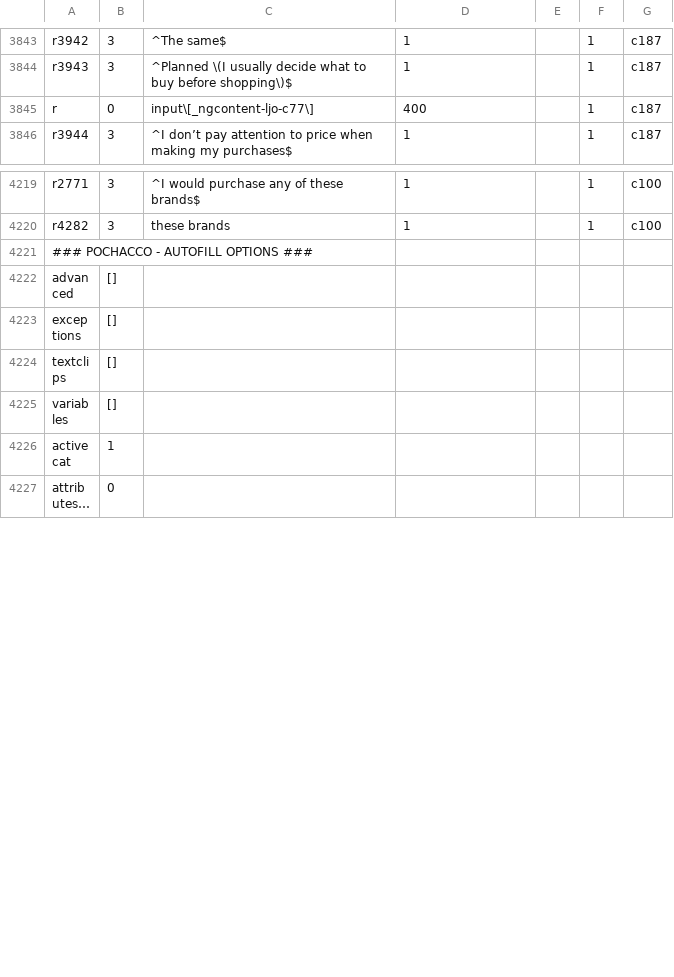
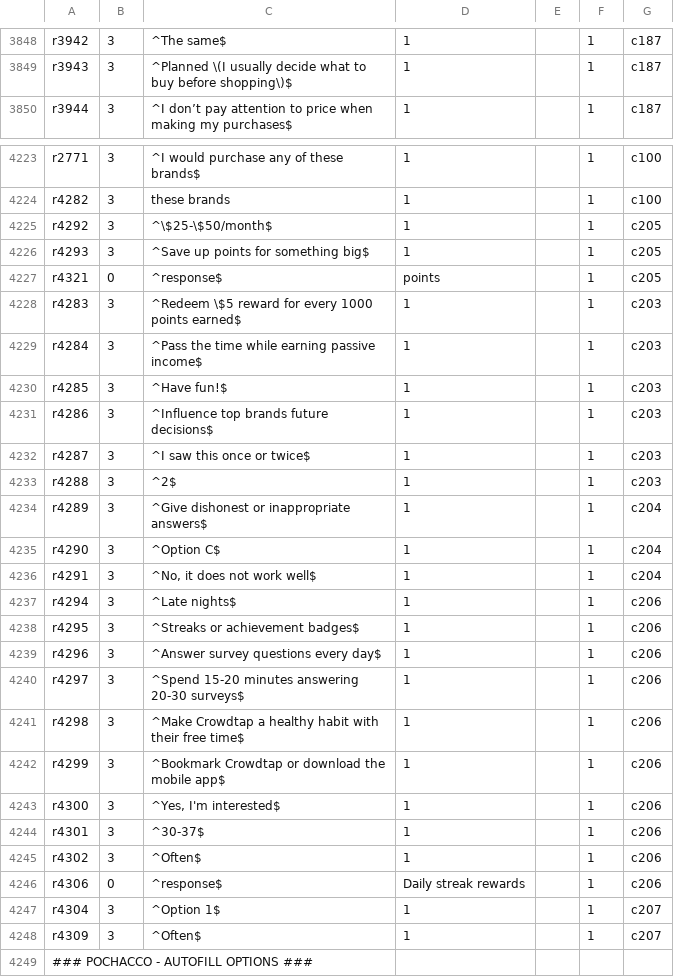
Before and after one commit to diturz/Autofill, a CSV file: Autofill.csv, drawn as a sheet; only a part is shown, gaps mark what is left out; the shorter side is filled out with more unchanged rows; long unchanged cells end in …; the diff covers the shown part only.

Commit message:
15/09

```diff
--- a/Autofill.csv
+++ b/Autofill.csv
@@ -3844,3 +3849,2 @@ r3942,3,"^The same$","1","",1,c187
 r3943,3,"^Planned \(I usually decide what to buy before shopping\)$","1","",1,c187
-r,0,"input\[_ngcontent-ljo-c77\]","400","",1,c187
 r3944,3,"^I don’t pay attention to price when making my purchases$","1","",1,c187
@@ -4220,2 +4224,26 @@ r2771,3,"^I would purchase any of these brands$","1","",1,c100
 r4282,3,"these brands","1","",1,c100
+r4292,3,"^\$25-\$50/month$","1","",1,c205
+r4293,3,"^Save up points for something big$","1","",1,c205
+r4321,0,"^response$","points","",1,c205
+r4283,3,"^Redeem \$5 reward for every 1000 points earned$","1","",1,c203
+r4284,3,"^Pass the time while earning passive income$","1","",1,c203
+r4285,3,"^Have fun!$","1","",1,c203
+r4286,3,"^Influence top brands future decisions$","1","",1,c203
+r4287,3,"^I saw this once or twice$","1","",1,c203
+r4288,3,"^2$","1","",1,c203
+r4289,3,"^Give dishonest or inappropriate answers$","1","",1,c204
+r4290,3,"^Option C$","1","",1,c204
+r4291,3,"^No, it does not work well$","1","",1,c204
+r4294,3,"^Late nights$","1","",1,c206
+r4295,3,"^Streaks or achievement badges$","1","",1,c206
+r4296,3,"^Answer survey questions every day$","1","",1,c206
+r4297,3,"^Spend 15-20 minutes answering 20-30 surveys$","1","",1,c206
+r4298,3,"^Make Crowdtap a healthy habit with their free time$","1","",1,c206
+r4299,3,"^Bookmark Crowdtap or download the mobile app$","1","",1,c206
+r4300,3,"^Yes, I'm interested$","1","",1,c206
+r4301,3,"^30-37$","1","",1,c206
+r4302,3,"^Often$","1","",1,c206
+r4306,0,"^response$","Daily streak rewards","",1,c206
+r4304,3,"^Option 1$","1","",1,c207
+r4309,3,"^Often$","1","",1,c207
 ### POCHACCO - AUTOFILL OPTIONS ###,,,,,,
```
Also changed, not shown: 5 added rows and 1 edited cell elsewhere in this file.
